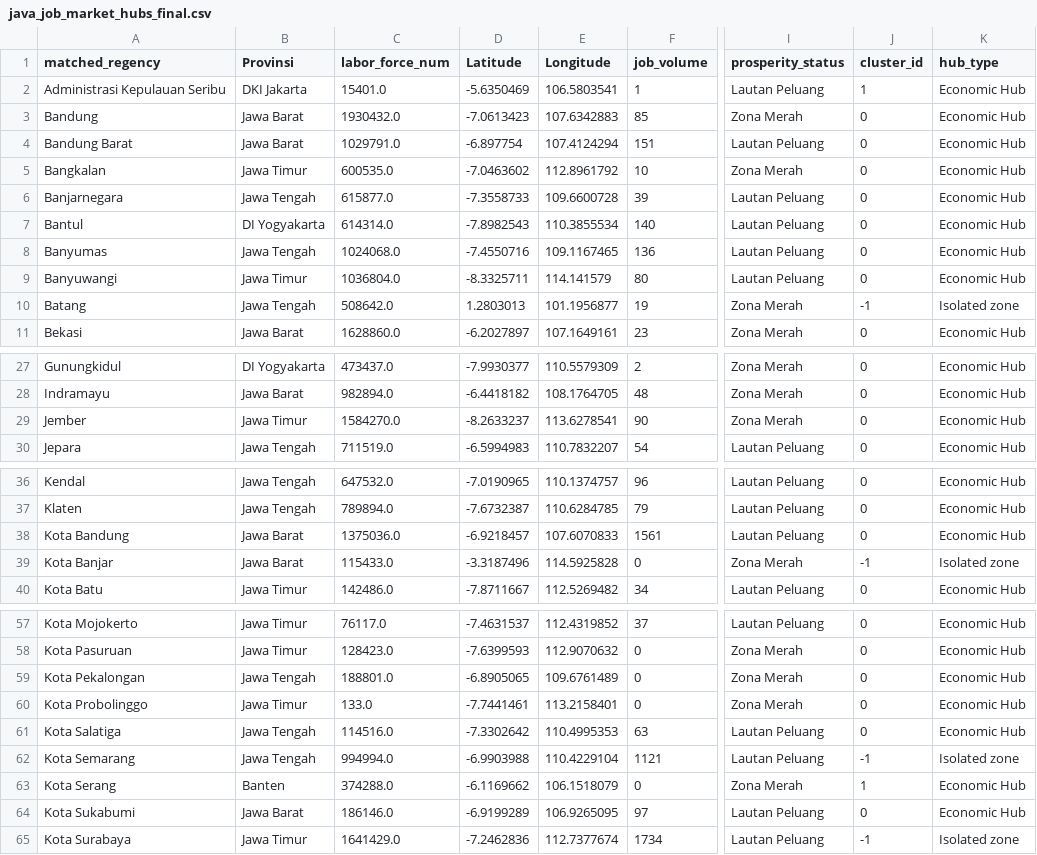
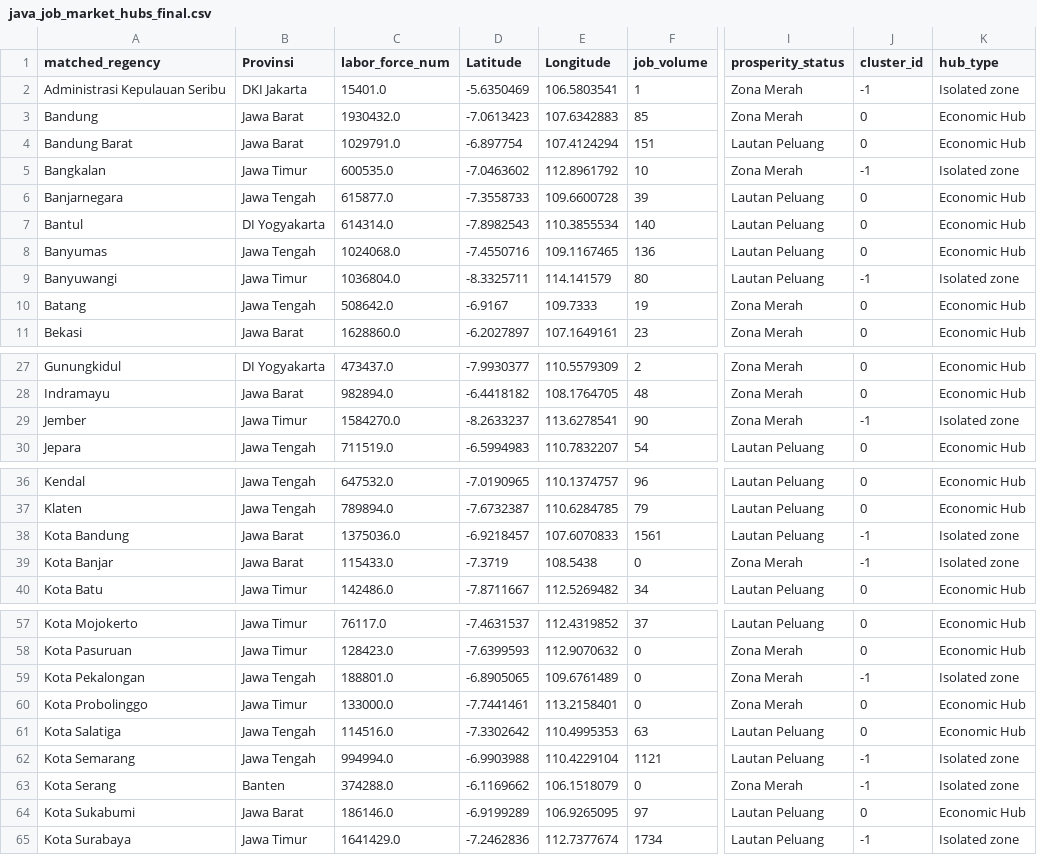
Before and after one commit to achilles157/clustering-jobs, a CSV file: data/java_job_market_hubs_final.csv, drawn as a sheet; only a part is shown, gaps mark what is left out; the diff covers the shown part only; the diff names each change by its address in the sheet, - before the commit and + after, or states it on an @@ line.

Commit message:
Refactor data files and update geocoding logic
- Updated `java_job_market_final_analysis.csv` and `java_job_market_hubs_final.csv` to correct prosperity status and job volume values for specific regions.
- Adjusted coordinates in `java_regency_coordinates.csv` for accuracy.
- Modified `master_bps_socioeconomic.csv` to correct numerical values for Kepulauan Seribu and other regions.
- Enhanced geocoding logic in `spatial_clustering_pipeline.ipynb`, `2_bps_consolidation.py`, and `3_geocoding_regencies.py` to handle specific city names and improve accuracy.
- Updated opportunity index calculation in `5_opportunity_index.py` to refine prosperity status determination based on job volume.

```diff
--- a/data/java_job_market_hubs_final.csv
+++ b/data/java_job_market_hubs_final.csv
-I2 (prosperity_status): Lautan Peluang
+I2 (prosperity_status): Zona Merah
-J2 (cluster_id): 1
+J2 (cluster_id): -1
-K2 (hub_type): Economic Hub
+K2 (hub_type): Isolated zone
-J5 (cluster_id): 0
+J5 (cluster_id): -1
-K5 (hub_type): Economic Hub
+K5 (hub_type): Isolated zone
-J9 (cluster_id): 0
+J9 (cluster_id): -1
-K9 (hub_type): Economic Hub
+K9 (hub_type): Isolated zone
-D10 (Latitude): 1.2803013
+D10 (Latitude): -6.9167
-E10 (Longitude): 101.1956877
+E10 (Longitude): 109.7333
-J10 (cluster_id): -1
+J10 (cluster_id): 0
-K10 (hub_type): Isolated zone
+K10 (hub_type): Economic Hub
-J29 (cluster_id): 0
+J29 (cluster_id): -1
-K29 (hub_type): Economic Hub
+K29 (hub_type): Isolated zone
-J38 (cluster_id): 0
+J38 (cluster_id): -1
-K38 (hub_type): Economic Hub
+K38 (hub_type): Isolated zone
-D39 (Latitude): -3.3187496
+D39 (Latitude): -7.3719
-E39 (Longitude): 114.5925828
+E39 (Longitude): 108.5438
-J59 (cluster_id): 0
+J59 (cluster_id): -1
-K59 (hub_type): Economic Hub
+K59 (hub_type): Isolated zone
-C60 (labor_force_num): 133.0
+C60 (labor_force_num): 133000.0
-J63 (cluster_id): 1
+J63 (cluster_id): -1
-K63 (hub_type): Economic Hub
+K63 (hub_type): Isolated zone
```
Also changed, not shown: 9 edited cells elsewhere in this file, data/java_job_market_final_analysis.csv, data/java_regency_coordinates.csv, 9 other files.
